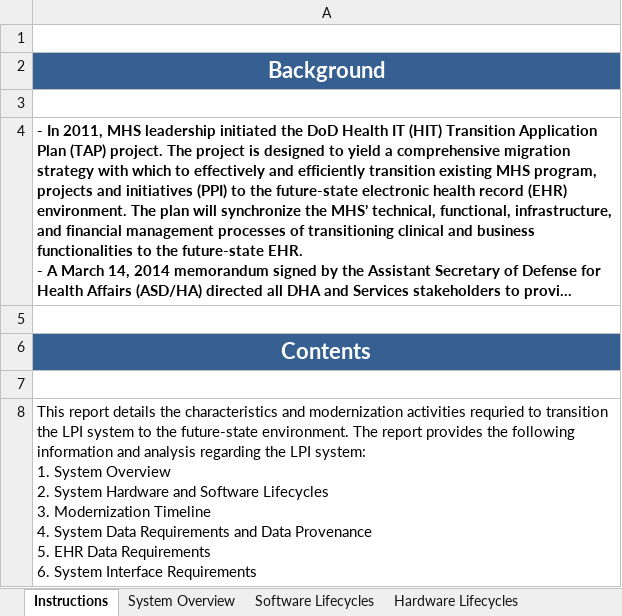
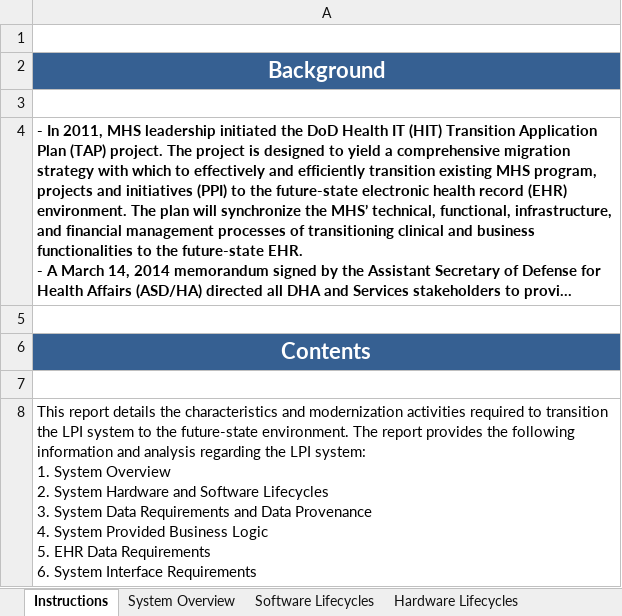
Before and after one commit to SEMOSS/Semoss, an Excel workbook: export/Reports/Individual_System_LPI_Transition_Report_Template.xlsx, sheet Instructions, drawn as a sheet; long unchanged cells end in …; values as stored, in another font and other column widths than the file's, no borders; ↵ is a line break in a cell; the diff names each change by its address in the sheet, - before the commit and + after, or states it on an @@ line.

```diff
--- a/export/Reports/Individual_System_LPI_Transition_Report_Template.xlsx (sheet Instructions)
+++ b/export/Reports/Individual_System_LPI_Transition_Report_Template.xlsx (sheet Instructions)
-A8: …modernization activities requried to transition the LPI system to the future-state environment. The report provides the following information and analysis regarding the LPI system: ↵ 1. System Overview ↵ 2. System Hardware and Software Lifecycles ↵ 3. Modernization Timeline ↵ 4. System Data Requirements and Data Provenance ↵ 5. EHR…
+A8: …modernization activities required to transition the LPI system to the future-state environment. The report provides the following information and analysis regarding the LPI system: ↵ 1. System Overview ↵ 2. System Hardware and Software Lifecycles ↵ 3. System Data Requirements and Data Provenance ↵ 4. System Provided Business Logic ↵ 5. EHR…
```
Also changed, not shown: other sheet tabs, charts or pictures, export/Reports/Individual_System_HPI_Transition_Report_Template.xlsx, export/Reports/Individual_System_HPNI_Transition_Report_Template.xlsx, 1 other file.
